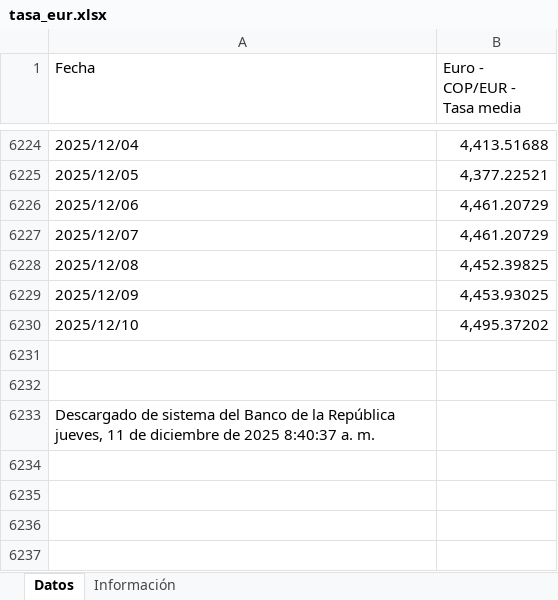
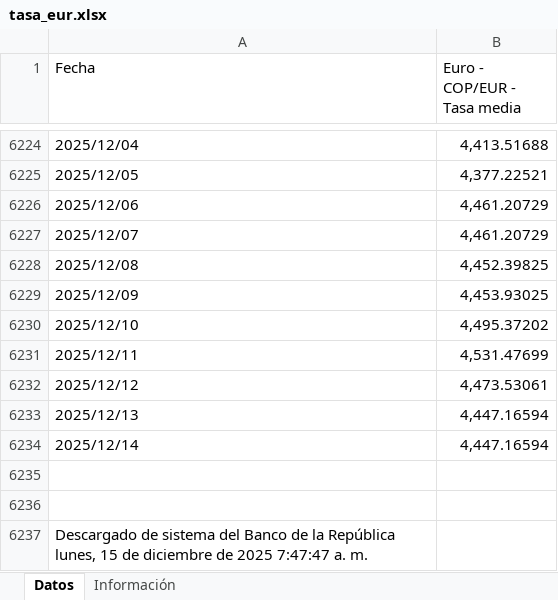
Before and after one commit to victorferreiradev/Cambio-Colombia, an Excel workbook: data/tasa_eur.xlsx, sheet Datos, drawn as a sheet; only a part is shown, gaps mark what is left out; values as stored, in another font and other column widths than the file's, no borders; addresses are those after the commit; the diff names each change by its address in the sheet, - before the commit and + after, or states it on an @@ line.

```diff
--- a/data/tasa_eur.xlsx (sheet Datos)
+++ b/data/tasa_eur.xlsx (sheet Datos)
+row 6231: 2025/12/11 | 4,531.47699
+row 6232: 2025/12/12 | 4,473.53061
+row 6233: 2025/12/13 | 4,447.16594
+row 6234: 2025/12/14 | 4,447.16594
-A6237 (Fecha): …la República jueves, 11 de diciembre de 2025 8:40:37 a. m.
+A6237 (Fecha): …la República lunes, 15 de diciembre de 2025 7:47:47 a. m.
```
Also changed, not shown: data/tasa_usd.xlsx.
